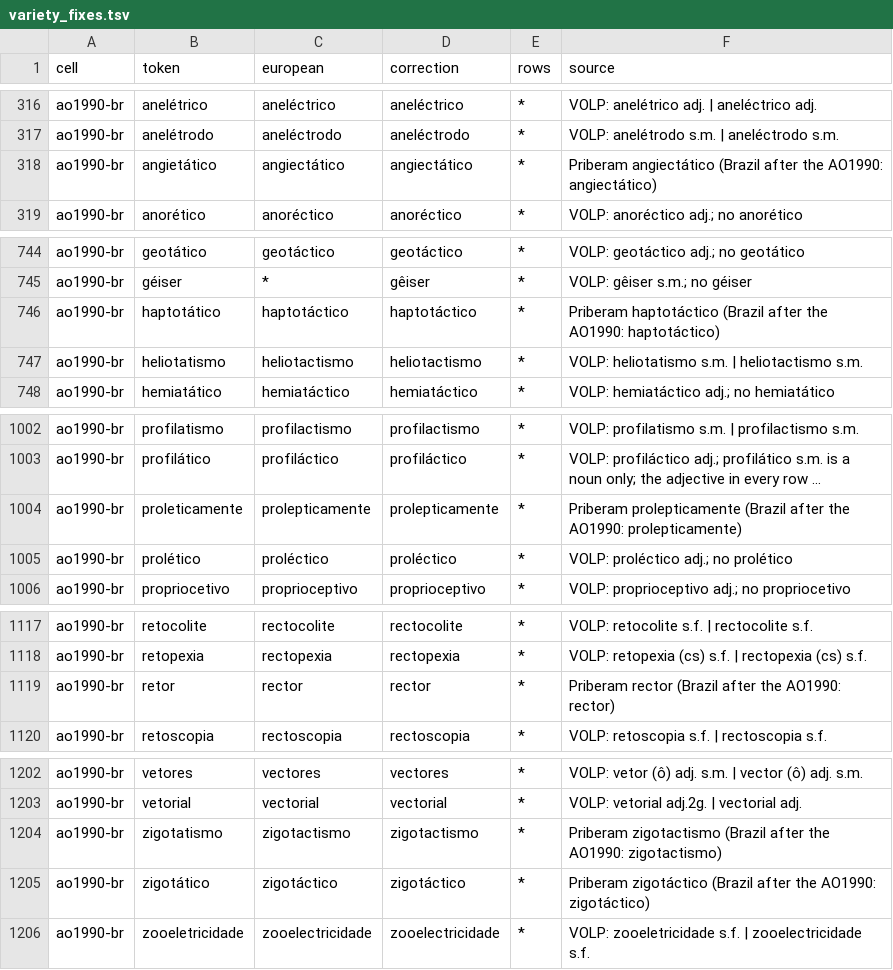
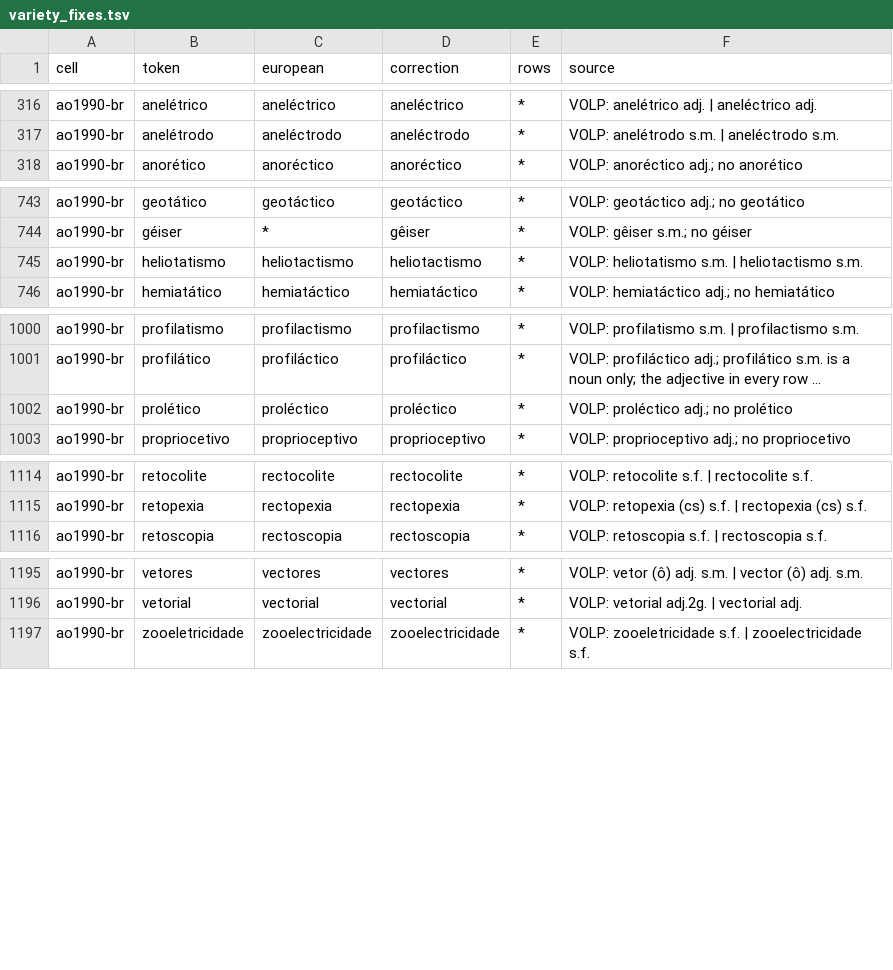
Before and after one commit to TigreGotico/desacordo_ortografico, a TSV file: benchmark/variety_fixes.tsv, drawn as a sheet; only a part is shown, gaps mark what is left out; long unchanged cells end in …; the diff covers the shown part only; the diff names each change by its address in the sheet, - before the commit and + after, or states it on an @@ line.

```diff
--- a/benchmark/variety_fixes.tsv
+++ b/benchmark/variety_fixes.tsv
-row 318: ao1990-br | angietático | angiectático | angiectático | * | Priberam angiectático (Brazil after the AO1990: angiectático)
-row 746: ao1990-br | haptotático | haptotáctico | haptotáctico | * | Priberam haptotáctico (Brazil after the AO1990: haptotáctico)
-row 1004: ao1990-br | proleticamente | prolepticamente | prolepticamente | * | Priberam prolepticamente (Brazil after the AO1990: prolepticamente)
-row 1119: ao1990-br | retor | rector | rector | * | Priberam rector (Brazil after the AO1990: rector)
-row 1204: ao1990-br | zigotatismo | zigotactismo | zigotactismo | * | Priberam zigotactismo (Brazil after the AO1990: zigotactismo)
-row 1205: ao1990-br | zigotático | zigotáctico | zigotáctico | * | Priberam zigotáctico (Brazil after the AO1990: zigotáctico)
```
Also changed, not shown: 3 removed rows and 12 edited cells elsewhere in this file, benchmark/variety_keeps.tsv, 4 other files.
